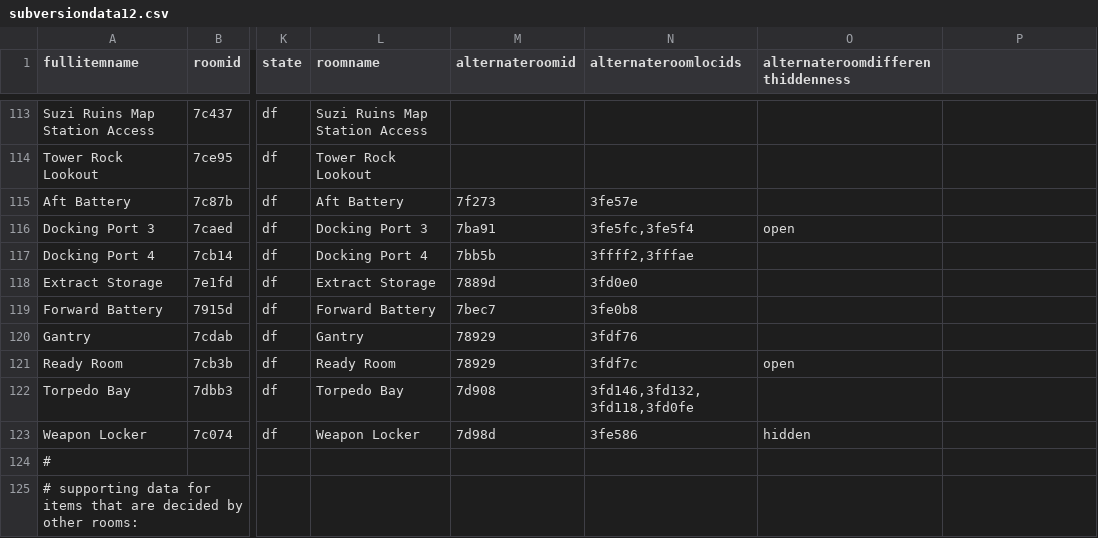
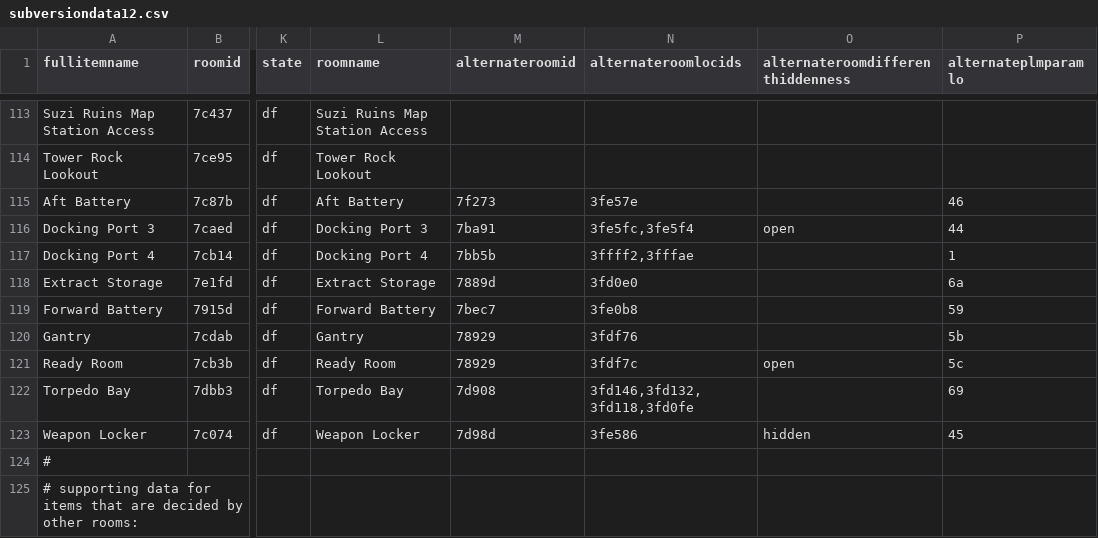
Before and after one commit to SubversionRando/SubversionRando, a CSV file: src/subversion_rando/subversiondata12.csv, drawn as a sheet; only a part is shown, gaps mark what is left out; the diff names each change by its address in the sheet, - before the commit and + after, or states it on an @@ line.

Commit message:
make location ids available for fallen pairs
The PLM parameter low byte (or location id, or item id from a non-randomizer perspective) is different for the different locations that share the same item (spaceport and crashed spaceport locations), so we need the pairs of IDs to be together on our location objects.

```diff
--- a/src/subversion_rando/subversiondata12.csv
+++ b/src/subversion_rando/subversiondata12.csv
-P1: (empty)
+P1: alternateplmparamlo
-P115 (alternateplmparamlo): (empty)
+P115 (alternateplmparamlo): 46
-P116 (alternateplmparamlo): (empty)
+P116 (alternateplmparamlo): 44
-P117 (alternateplmparamlo): (empty)
+P117 (alternateplmparamlo): 1
-P118 (alternateplmparamlo): (empty)
+P118 (alternateplmparamlo): 6a
-P119 (alternateplmparamlo): (empty)
+P119 (alternateplmparamlo): 59
-P120 (alternateplmparamlo): (empty)
+P120 (alternateplmparamlo): 5b
-P121 (alternateplmparamlo): (empty)
+P121 (alternateplmparamlo): 5c
-P122 (alternateplmparamlo): (empty)
+P122 (alternateplmparamlo): 69
-P123 (alternateplmparamlo): (empty)
+P123 (alternateplmparamlo): 45
```
Also changed, not shown: 2 other files.
